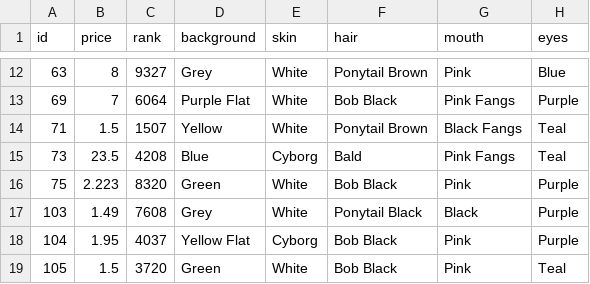
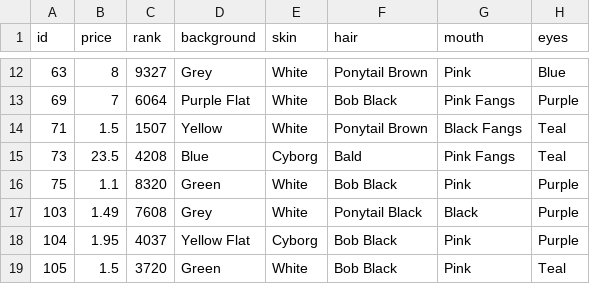
Before and after one commit to nobodykr/solanart-gloom-monitor, a CSV file: gloom-data-processed.csv, drawn as a sheet; only a part is shown, gaps mark what is left out; the diff covers the shown part only; the diff names each change by its address in the sheet, - before the commit and + after, or states it on an @@ line.

Commit message:
Flat: latest data (2021-10-24T18:14:10.363Z) {   "date": "2021-10-24T18:14:10.363Z",   "files": [     {       "name": "gloom-data-processed.csv",       "deltaBytes": 6,       "source": "https://qzlsklfacc.medianetwork.cloud/nft_for_sale?collection=gloompunk"     }   ] }

```diff
--- a/gloom-data-processed.csv
+++ b/gloom-data-processed.csv
-B16 (price): 2.223
+B16 (price): 1.1
```
Also changed, not shown: 1 added row, 1 removed row and 2 edited cells elsewhere in this file.
